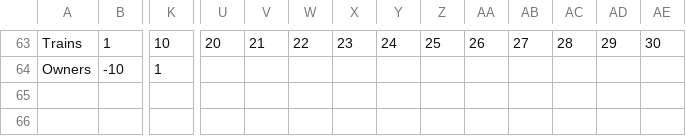
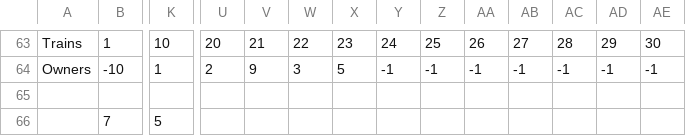
Before and after one commit to jjgiesey/BO2, a CSV file: BO2/bodata4.csv, drawn as a sheet; only a part is shown, gaps mark what is left out; rows hold the shown columns only; the diff covers the shown part only; the diff names each change by its address in the sheet, - before the commit and + after, or states it on an @@ line.

```diff
--- a/BO2/bodata4.csv
+++ b/BO2/bodata4.csv
-U64: (empty)
+U64: 2
-V64: (empty)
+V64: 9
-W64: (empty)
+W64: 3
-X64: (empty)
+X64: 5
-Y64: (empty)
+Y64: -1
-Z64: (empty)
+Z64: -1
-AA64: (empty)
+AA64: -1
-AB64: (empty)
+AB64: -1
-AC64: (empty)
+AC64: -1
-AD64: (empty)
+AD64: -1
-AE64: (empty)
+AE64: -1
+row 65: (empty)
+row 66:  | 7 | 5
```
Also changed, not shown: 64 edited cells elsewhere in this file, 1 other file.
